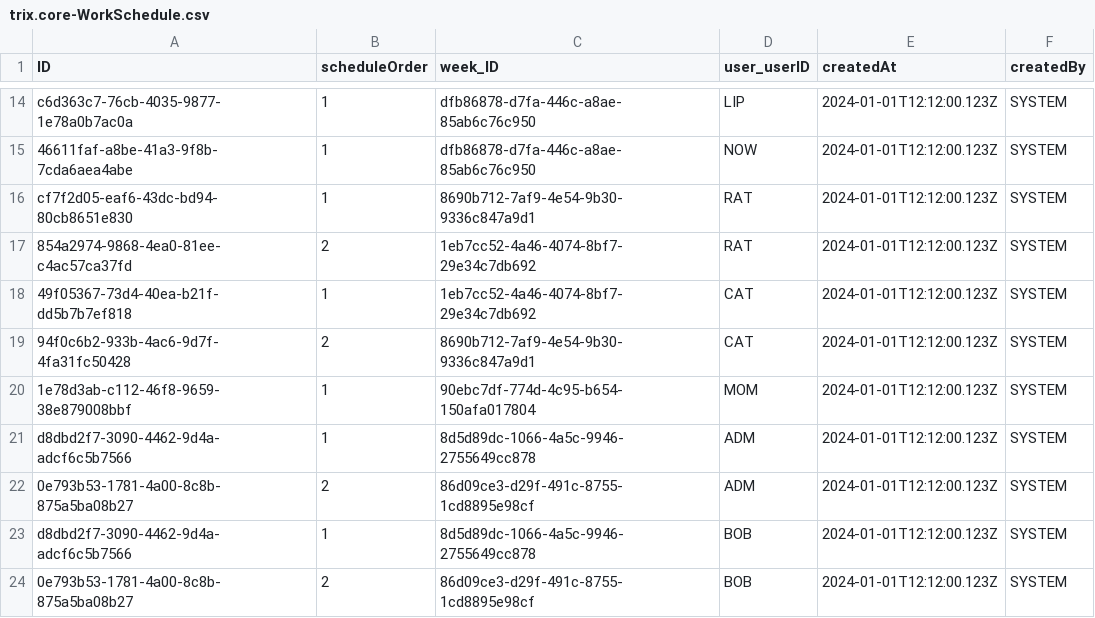
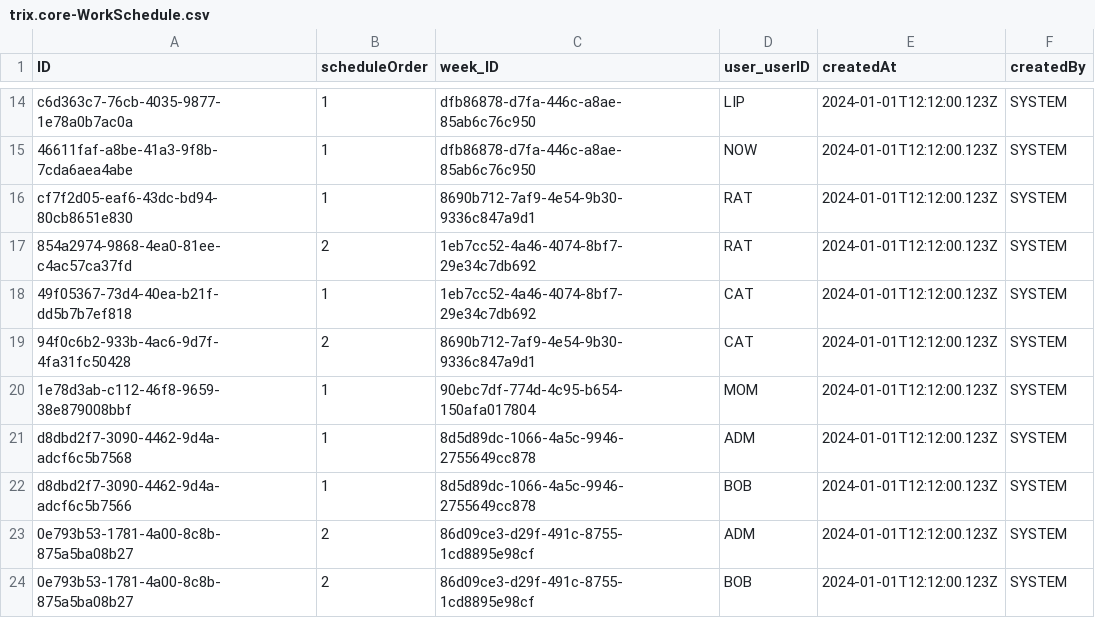
Before and after one commit to gavdilabs/TRIX, a CSV file: services/core-service/db/data/trix.core-WorkSchedule.csv, drawn as a sheet; only a part is shown, gaps mark what is left out.

Commit message:
fixed duplicate ID in demo data and vulnerabilities in dependencies

```diff
--- a/services/core-service/db/data/trix.core-WorkSchedule.csv
+++ b/services/core-service/db/data/trix.core-WorkSchedule.csv
@@ -20,5 +20,5 @@ cf7f2d05-eaf6-43dc-bd94-80cb8651e830;1;8690b712-7af9-4e54-9b30-9336c847a9d1;RAT;
 1e78d3ab-c112-46f8-9659-38e879008bbf;1;90ebc7df-774d-4c95-b654-150afa017804;MOM;2024-01-01T12:12:00.123Z;SYSTEM
-d8dbd2f7-3090-4462-9d4a-adcf6c5b7566;1;8d5d89dc-1066-4a5c-9946-2755649cc878;ADM;2024-01-01T12:12:00.123Z;SYSTEM
+d8dbd2f7-3090-4462-9d4a-adcf6c5b7568;1;8d5d89dc-1066-4a5c-9946-2755649cc878;ADM;2024-01-01T12:12:00.123Z;SYSTEM
+d8dbd2f7-3090-4462-9d4a-adcf6c5b7566;1;8d5d89dc-1066-4a5c-9946-2755649cc878;BOB;2024-01-01T12:12:00.123Z;SYSTEM
 0e793b53-1781-4a00-8c8b-875a5ba08b27;2;86d09ce3-d29f-491c-8755-1cd8895e98cf;ADM;2024-01-01T12:12:00.123Z;SYSTEM
-d8dbd2f7-3090-4462-9d4a-adcf6c5b7566;1;8d5d89dc-1066-4a5c-9946-2755649cc878;BOB;2024-01-01T12:12:00.123Z;SYSTEM
 0e793b53-1781-4a00-8c8b-875a5ba08b27;2;86d09ce3-d29f-491c-8755-1cd8895e98cf;BOB;2024-01-01T12:12:00.123Z;SYSTEM
```
Also changed, not shown: 4 other files.
